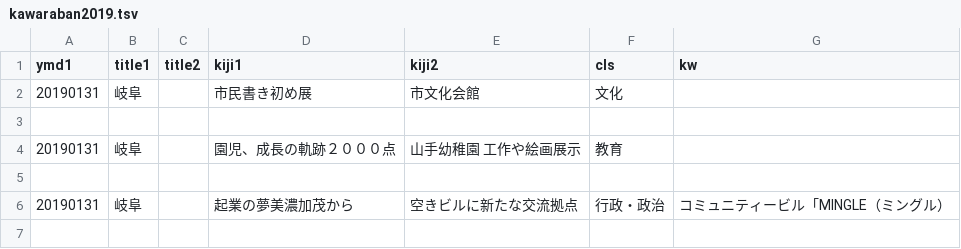
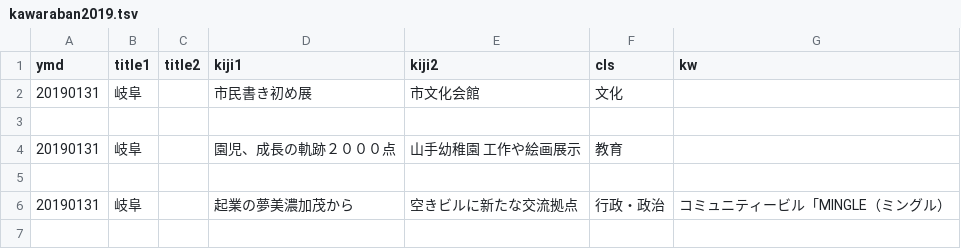
Before and after one commit to Matsunotakanori/kyodo_shiryo.github.io, a TSV file: _data/kawaraban2019.tsv, drawn as a sheet; only a part is shown.

Commit message:
Add files via upload

```diff
--- a/_data/kawaraban2019.tsv
+++ b/_data/kawaraban2019.tsv
@@ -1,2 +1,2 @@
-ymd1	title1	title2	kiji1	kiji2	cls	kw
+ymd	title1	title2	kiji1	kiji2	cls	kw
 20190131	岐阜		市民書き初め展　	市文化会館	文化	
```
